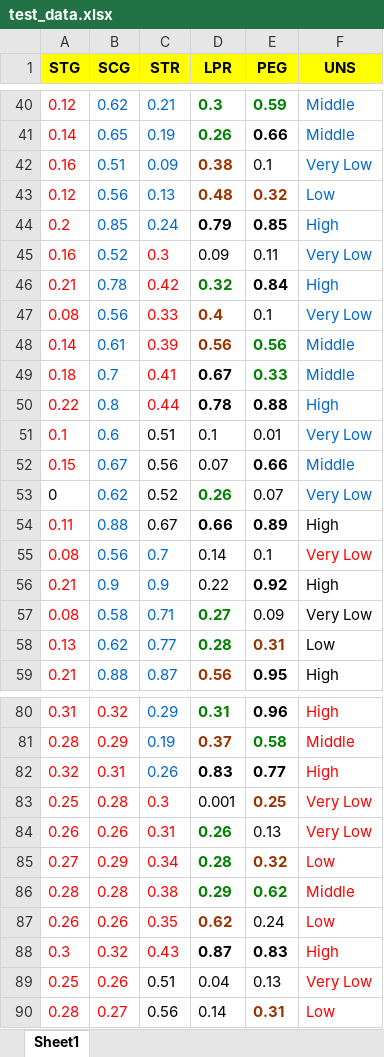
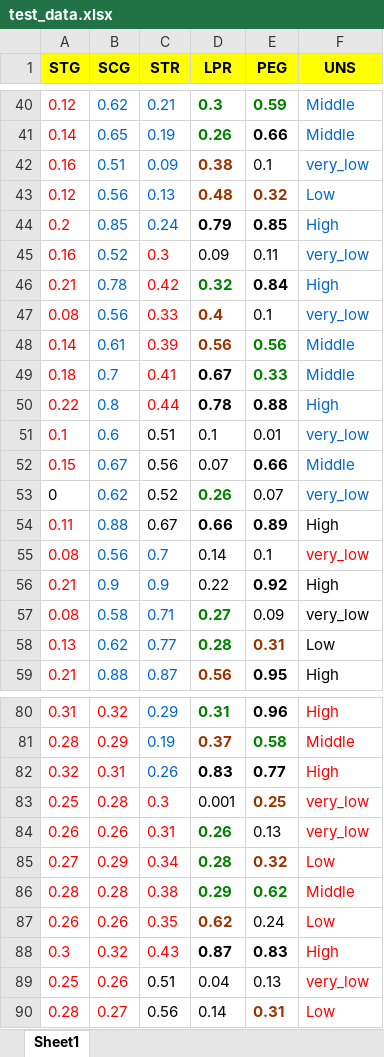
Before and after one commit to YitongZhang01/User-Knowledg-Level-Modelling-and-Analysis, an Excel workbook: data/test_data.xlsx, sheet Sheet1, drawn as a sheet; only a part is shown, gaps mark what is left out; values as stored, in another font and other column widths than the file's, no borders; the diff covers the shown part only; the diff names each change by its address in the sheet, - before the commit and + after, or states it on an @@ line.

```diff
--- a/data/test_data.xlsx (sheet Sheet1)
+++ b/data/test_data.xlsx (sheet Sheet1)
-F42 (UNS): Very Low
+F42 (UNS): very_low
-F45 (UNS): Very Low
+F45 (UNS): very_low
-F47 (UNS): Very Low
+F47 (UNS): very_low
-F51 (UNS): Very Low
+F51 (UNS): very_low
-F53 (UNS): Very Low
+F53 (UNS): very_low
-F55 (UNS): Very Low
+F55 (UNS): very_low
-F57 (UNS): Very Low
+F57 (UNS): very_low
-F83:F84 (UNS): Very Low
+F83:F84 (UNS): very_low
-F89 (UNS): Very Low
+F89 (UNS): very_low
```
Also changed, not shown: 16 edited cells elsewhere in this sheet, 1 other file.
